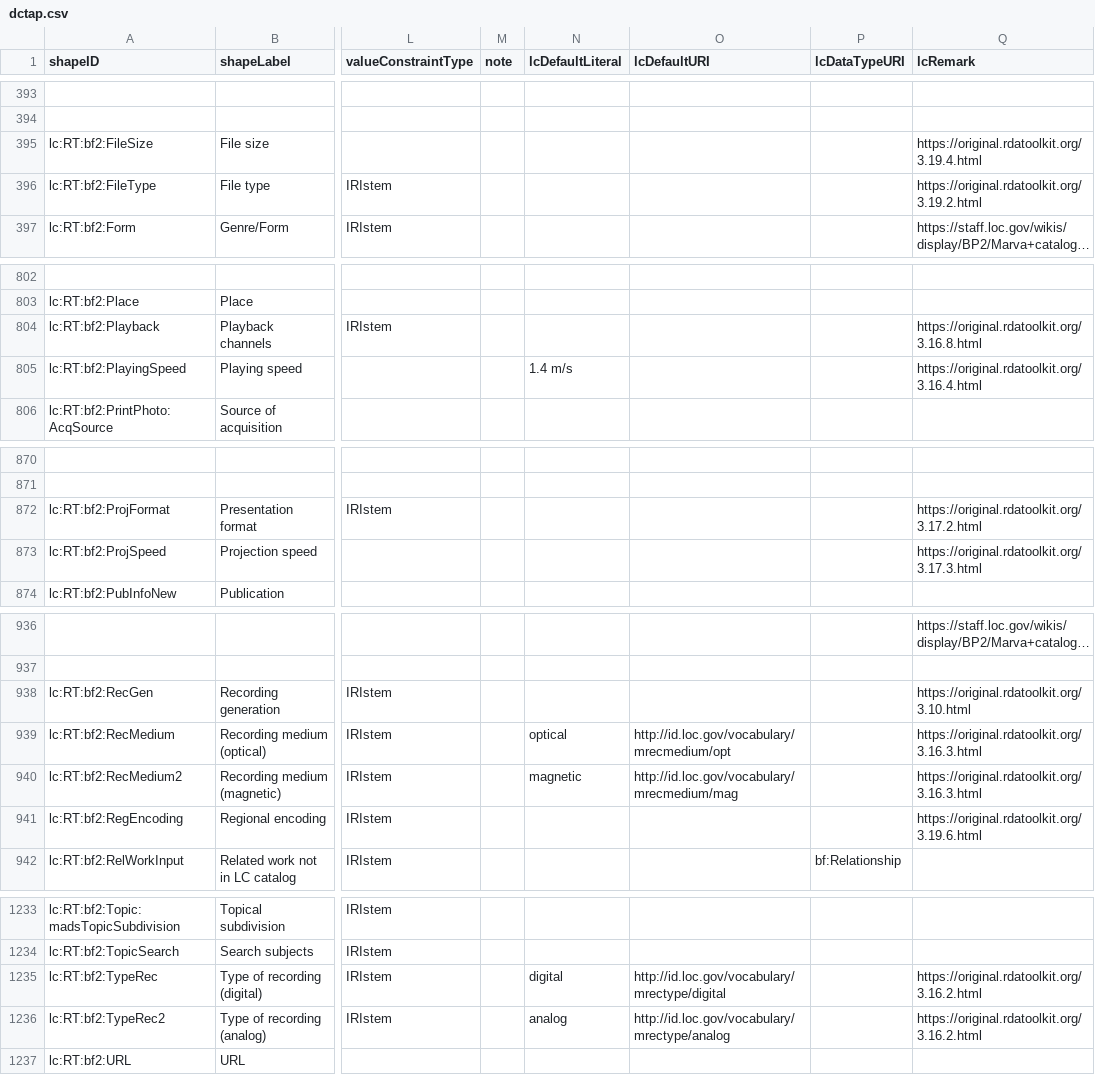
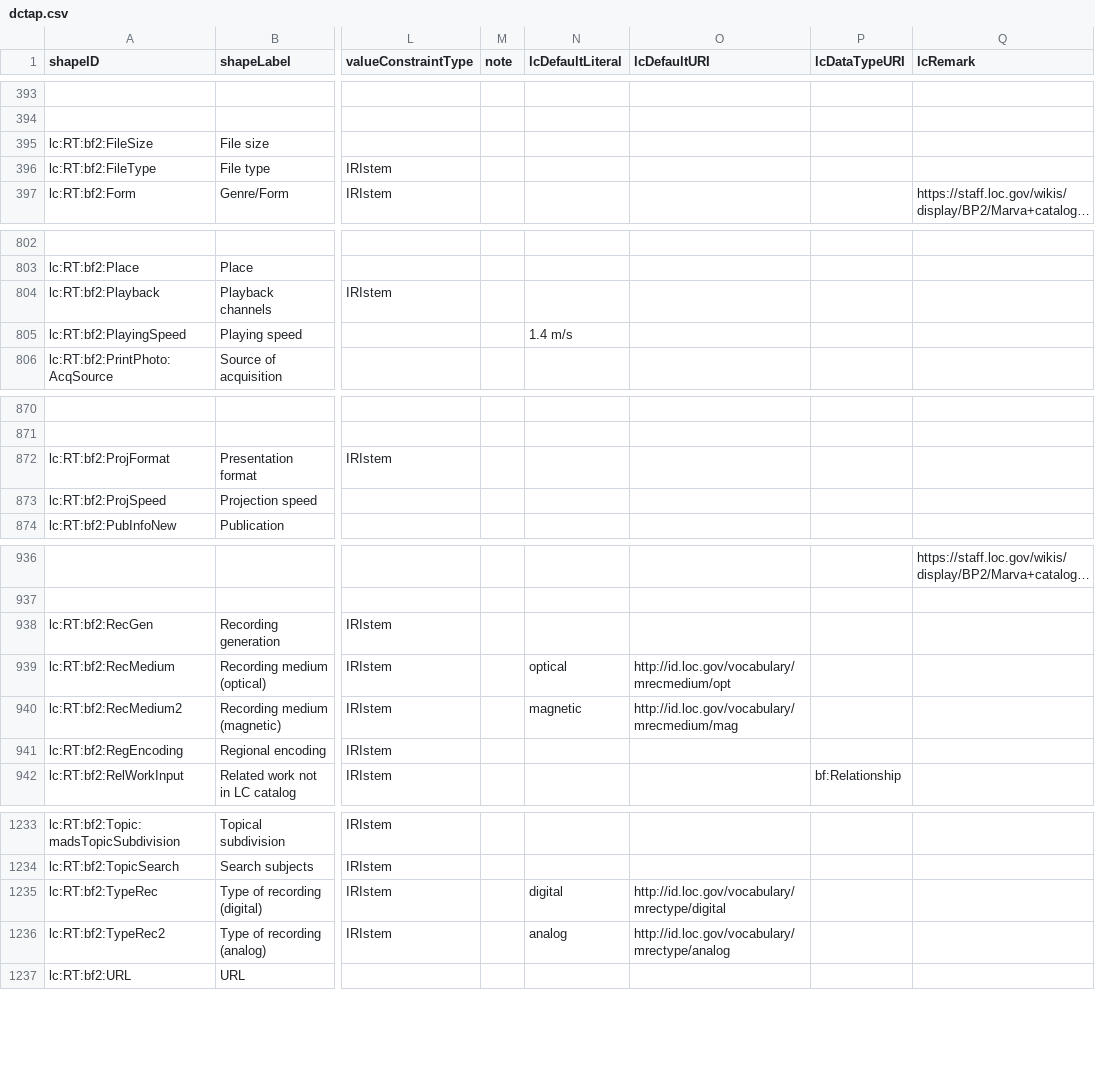
Before and after one commit to lcnetdev/marva-profiles, a CSV file: marva-prod/dctap.csv, drawn as a sheet; only a part is shown, gaps mark what is left out; long unchanged cells end in …; the diff covers the shown part only; the diff names each change by its address in the sheet, - before the commit and + after, or states it on an @@ line.

Commit message:
Update MARVA profiles

```diff
--- a/marva-prod/dctap.csv
+++ b/marva-prod/dctap.csv
-Q395 (lcRemark): https://original.rdatoolkit.org/3.19.4.html
+Q395 (lcRemark): (empty)
-Q396 (lcRemark): https://original.rdatoolkit.org/3.19.2.html
+Q396 (lcRemark): (empty)
-Q804 (lcRemark): https://original.rdatoolkit.org/3.16.8.html
+Q804 (lcRemark): (empty)
-Q805 (lcRemark): https://original.rdatoolkit.org/3.16.4.html
+Q805 (lcRemark): (empty)
-Q872 (lcRemark): https://original.rdatoolkit.org/3.17.2.html
+Q872 (lcRemark): (empty)
-Q873 (lcRemark): https://original.rdatoolkit.org/3.17.3.html
+Q873 (lcRemark): (empty)
-Q938 (lcRemark): https://original.rdatoolkit.org/3.10.html
+Q938 (lcRemark): (empty)
-Q939:Q940 (lcRemark): https://original.rdatoolkit.org/3.16.3.html
+Q939:Q940 (lcRemark): (empty)
-Q941 (lcRemark): https://original.rdatoolkit.org/3.19.6.html
+Q941 (lcRemark): (empty)
-Q1235:Q1236 (lcRemark): https://original.rdatoolkit.org/3.16.2.html
+Q1235:Q1236 (lcRemark): (empty)
```
Also changed, not shown: 6 edited cells elsewhere in this file, 2 other files.
